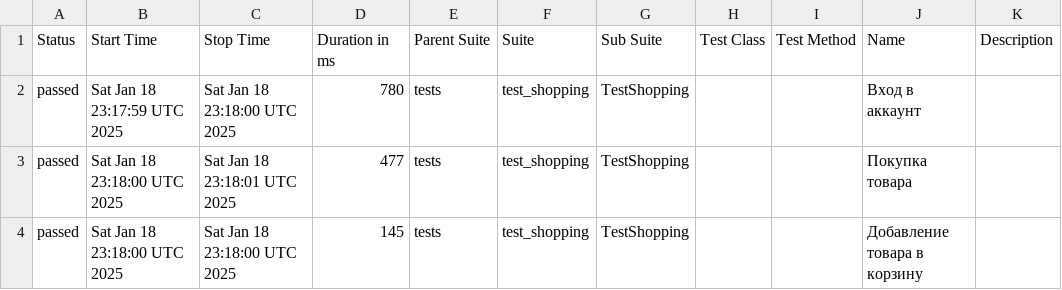
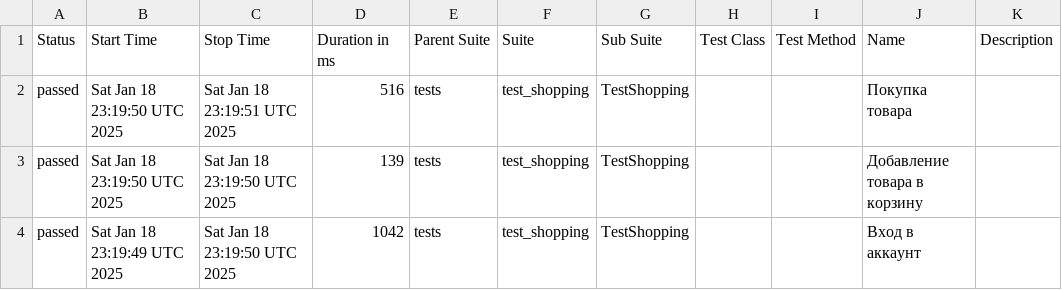
Before and after one commit to Fiklesss/e2e_ui_test, a CSV file: data/suites.csv, drawn as a sheet.

Commit message:
Deploying to gh-pages from @ Fiklesss/e2e_ui_test@7b72c73b2e6d0350ee25471894aa15e52e2a24ed 🚀

```diff
--- a/data/suites.csv
+++ b/data/suites.csv
@@ -1,4 +1,4 @@
 "Status","Start Time","Stop Time","Duration in ms","Parent Suite","Suite","Sub Suite","Test Class","Test Method","Name","Description"
-"passed","Sat Jan 18 23:17:59 UTC 2025","Sat Jan 18 23:18:00 UTC 2025","780","tests","test_shopping","TestShopping","","","Вход в аккаунт",""
-"passed","Sat Jan 18 23:18:00 UTC 2025","Sat Jan 18 23:18:01 UTC 2025","477","tests","test_shopping","TestShopping","","","Покупка товара",""
-"passed","Sat Jan 18 23:18:00 UTC 2025","Sat Jan 18 23:18:00 UTC 2025","145","tests","test_shopping","TestShopping","","","Добавление товара в корзину",""
+"passed","Sat Jan 18 23:19:50 UTC 2025","Sat Jan 18 23:19:51 UTC 2025","516","tests","test_shopping","TestShopping","","","Покупка товара",""
+"passed","Sat Jan 18 23:19:50 UTC 2025","Sat Jan 18 23:19:50 UTC 2025","139","tests","test_shopping","TestShopping","","","Добавление товара в корзину",""
+"passed","Sat Jan 18 23:19:49 UTC 2025","Sat Jan 18 23:19:50 UTC 2025","1042","tests","test_shopping","TestShopping","","","Вход в аккаунт",""
```
Also changed, not shown: 17 other files.
